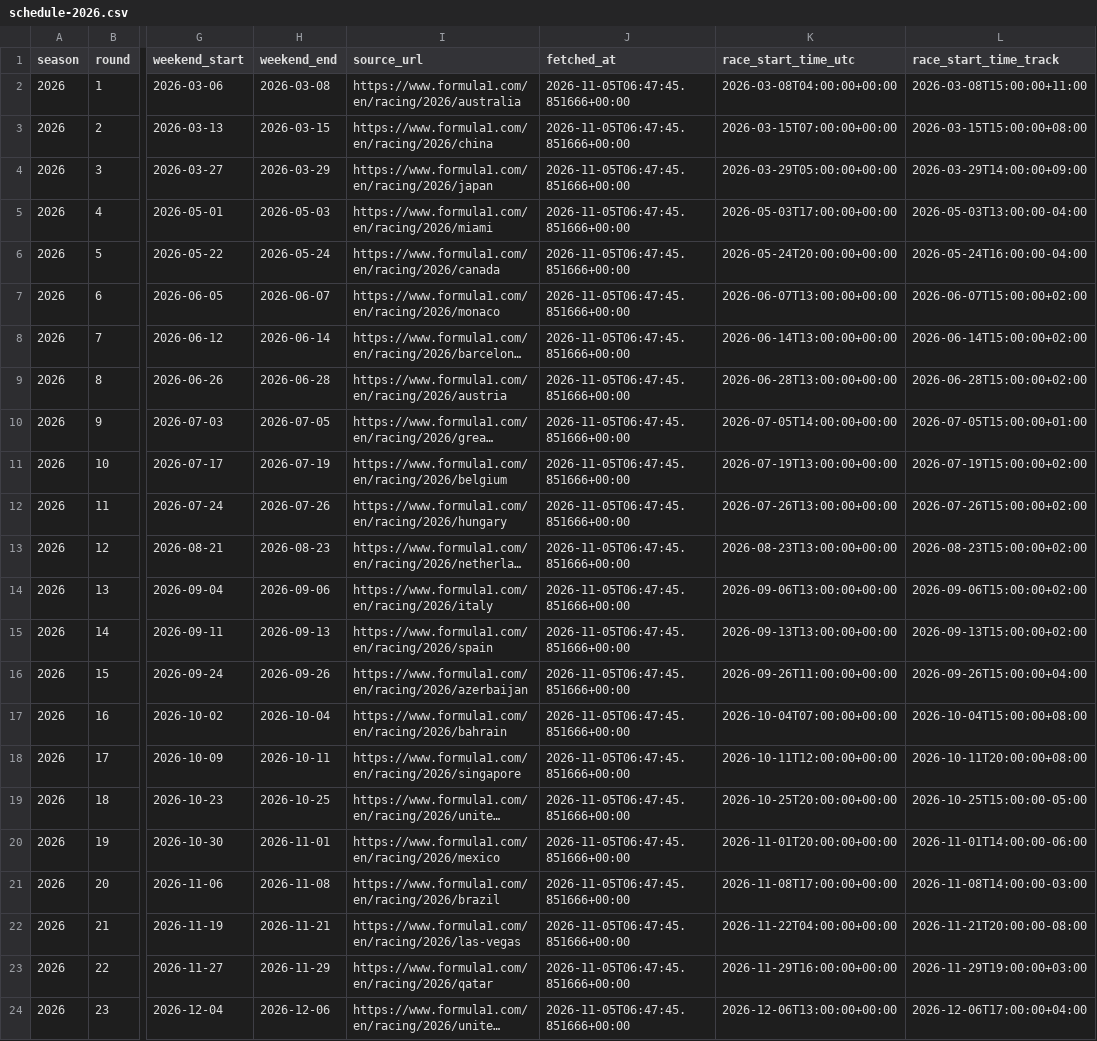
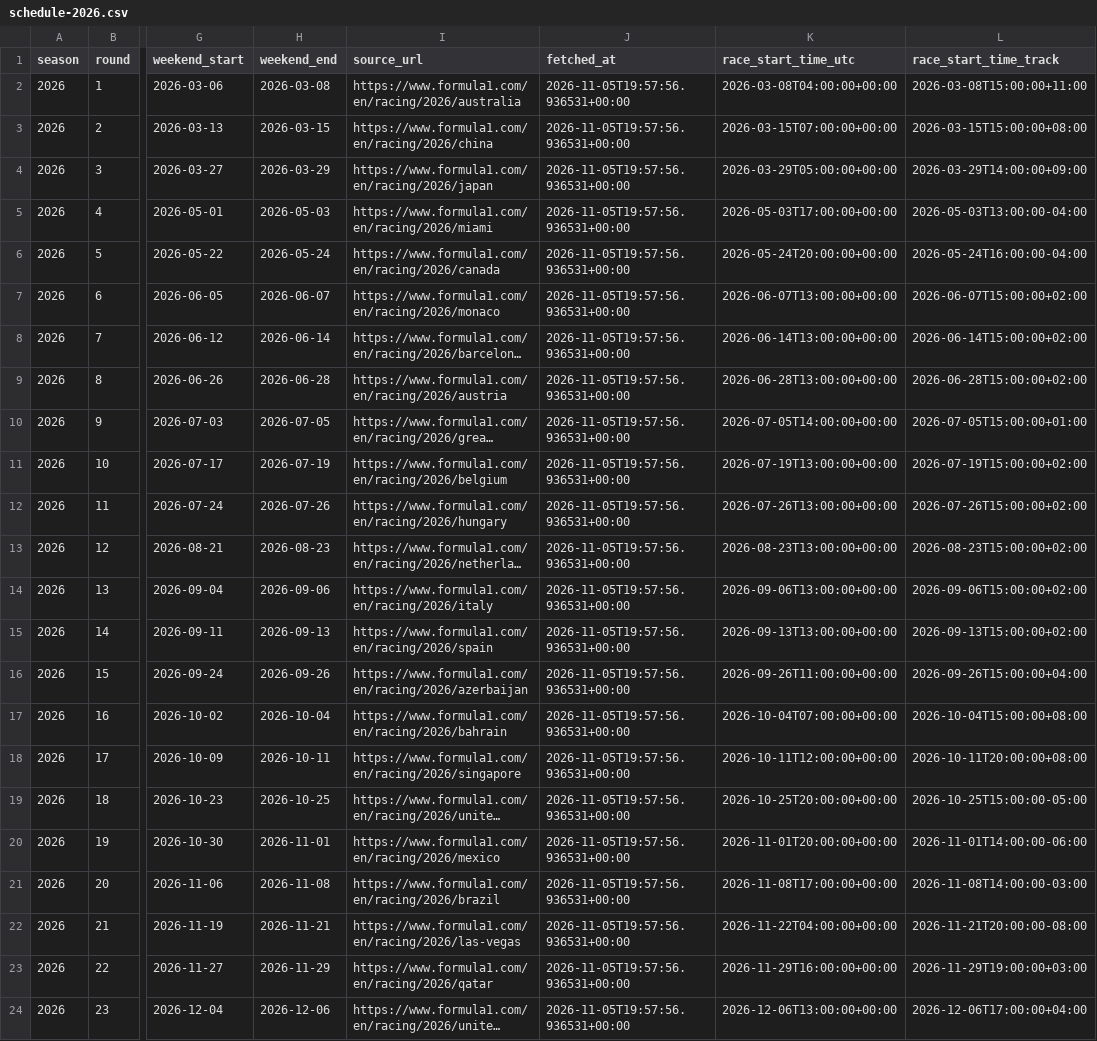
Before and after one commit to maneeshbichala2027-blip/f1-Schedule-API, a CSV file: f1-schedule-starter/data/schedule-2026.csv, drawn as a sheet; only a part is shown, gaps mark what is left out; long unchanged cells end in …; the diff names each change by its address in the sheet, - before the commit and + after, or states it on an @@ line.

```diff
--- a/f1-schedule-starter/data/schedule-2026.csv
+++ b/f1-schedule-starter/data/schedule-2026.csv
-J2:J24 (fetched_at): 2026-11-05T06:47:45.851666+00:00
+J2:J24 (fetched_at): 2026-11-05T19:57:56.936531+00:00
```
Also changed, not shown: f1-schedule-starter/data/sessions-2026.csv, 1 other file.
